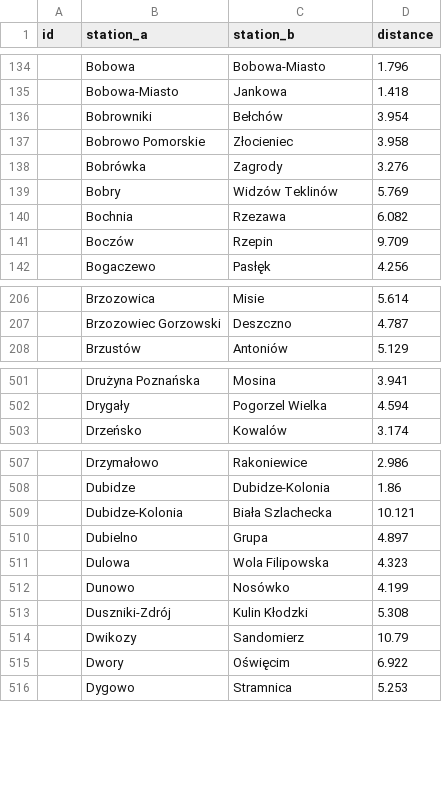
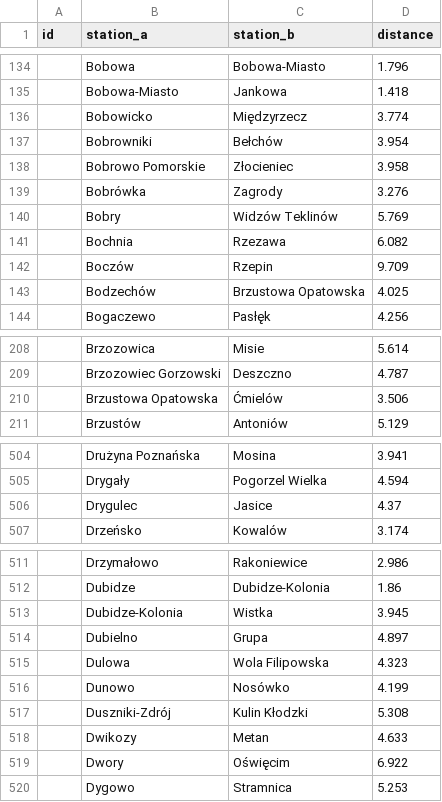
Before and after one commit to TeslaX93/pkp-distances, a CSV file: distances-sorted.csv, drawn as a sheet; only a part is shown, gaps mark what is left out; the diff covers the shown part only.

```diff
--- a/distances-sorted.csv
+++ b/distances-sorted.csv
@@ -135,2 +135,3 @@ id;station_a;station_b;distance
 ;Bobowa-Miasto;Jankowa;1.418
+;Bobowicko;Międzyrzecz;3.774
 ;Bobrowniki;Bełchów;3.954
@@ -141,2 +142,3 @@ id;station_a;station_b;distance
 ;Boczów;Rzepin;9.709
+;Bodzechów;Brzustowa Opatowska;4.025
 ;Bogaczewo;Pasłęk;4.256
@@ -207,2 +209,3 @@ id;station_a;station_b;distance
 ;Brzozowiec Gorzowski;Deszczno;4.787
+;Brzustowa Opatowska;Ćmielów;3.506
 ;Brzustów;Antoniów;5.129
@@ -502,2 +505,3 @@ id;station_a;station_b;distance
 ;Drygały;Pogorzel Wielka;4.594
+;Drygulec;Jasice;4.37
 ;Drzeńsko;Kowalów;3.174
@@ -508,3 +512,3 @@ id;station_a;station_b;distance
 ;Dubidze;Dubidze-Kolonia;1.86
-;Dubidze-Kolonia;Biała Szlachecka;10.121
+;Dubidze-Kolonia;Wistka;3.945
 ;Dubielno;Grupa;4.897
@@ -513,3 +517,3 @@ id;station_a;station_b;distance
 ;Duszniki-Zdrój;Kulin Kłodzki;5.308
-;Dwikozy;Sandomierz;10.79
+;Dwikozy;Metan;4.633
 ;Dwory;Oświęcim;6.922
```
Also changed, not shown: 9 added rows and 10 edited cells elsewhere in this file, distances.csv, 1 other file.
